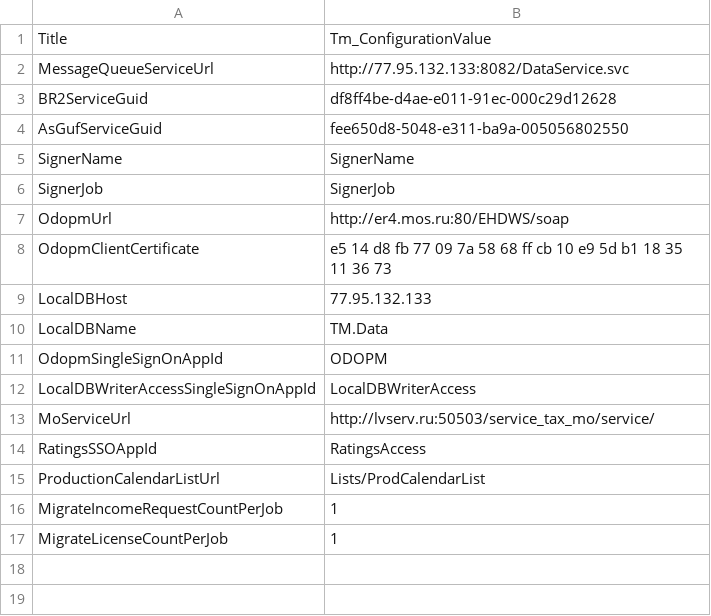
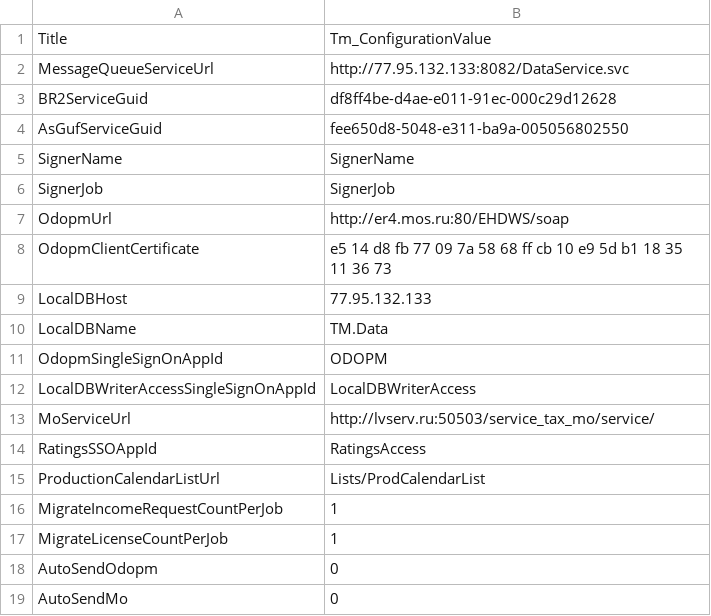
Before and after one commit to tarurar/TaxoMotor, a CSV file: TM.SP.DataDeploy/SourceData/ConfigurationList.csv, drawn as a sheet; the diff names each change by its address in the sheet, - before the commit and + after, or states it on an @@ line.

Commit message:
ODOPM and MO timer jobs

```diff
--- a/TM.SP.DataDeploy/SourceData/ConfigurationList.csv
+++ b/TM.SP.DataDeploy/SourceData/ConfigurationList.csv
+row 18: AutoSendOdopm | 0
+row 19: AutoSendMo | 0
```
Also changed, not shown: 9 other files.
